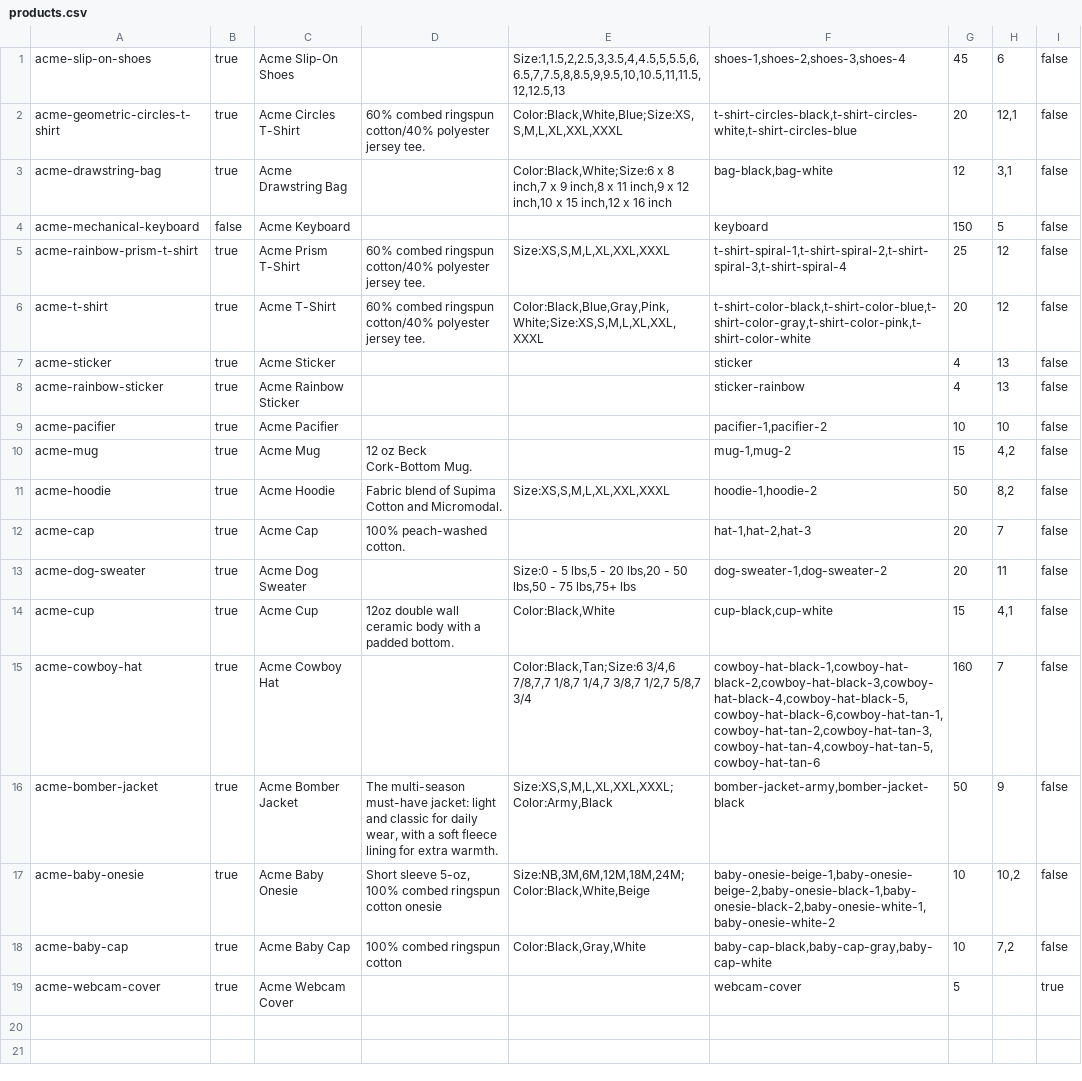
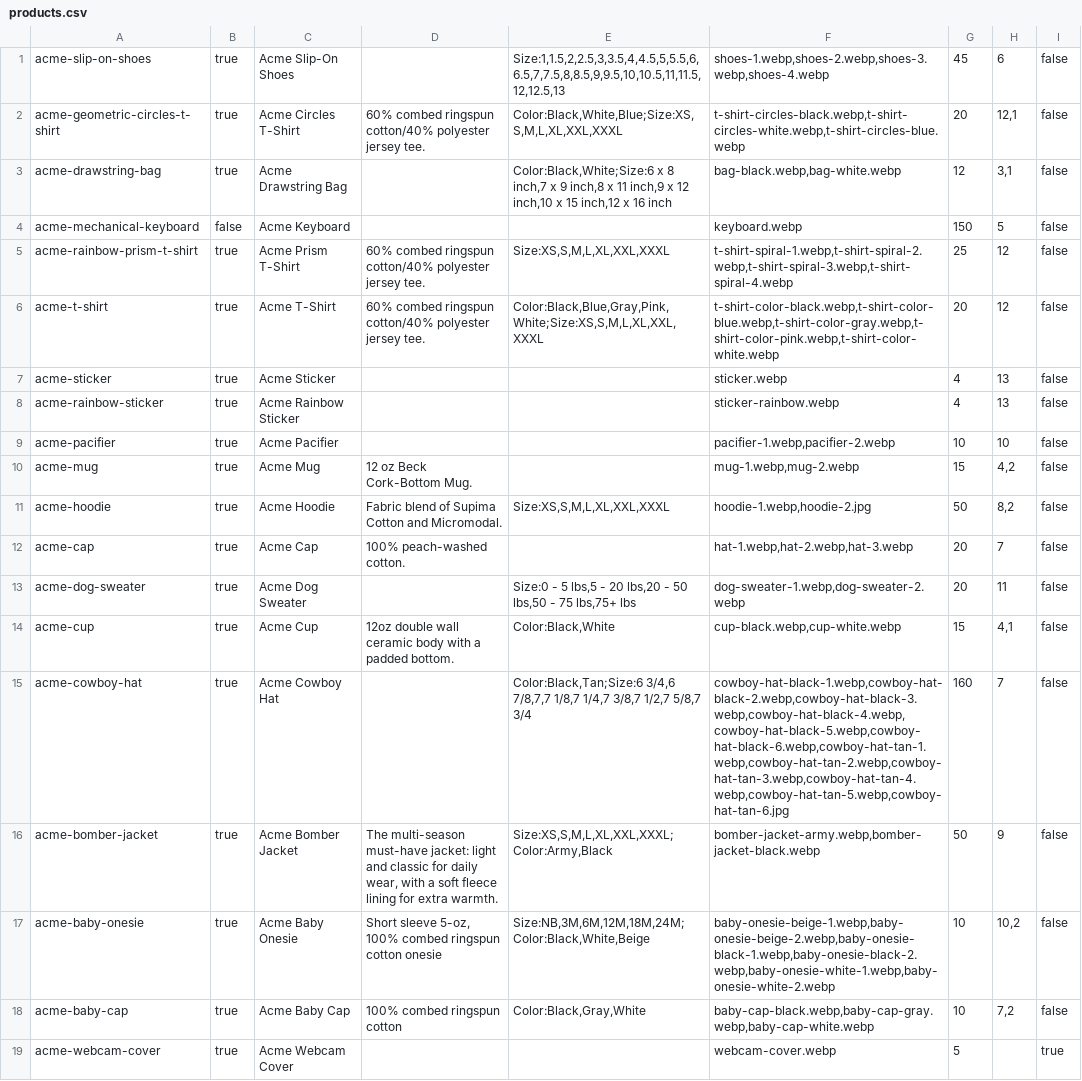
Before and after one commit to diego-schivo/janilla-acmestore, a CSV file: source/com/janilla/acmestore/products.csv, drawn as a sheet; the diff names each change by its address in the sheet, - before the commit and + after, or states it on an @@ line.

Commit message:
janilla 1.0.1

```diff
--- a/source/com/janilla/acmestore/products.csv
+++ b/source/com/janilla/acmestore/products.csv
-F1: shoes-1,shoes-2,shoes-3,shoes-4
+F1: shoes-1.webp,shoes-2.webp,shoes-3.webp,shoes-4.webp
-F2: t-shirt-circles-black,t-shirt-circles-white,t-shirt-circles-blue
+F2: t-shirt-circles-black.webp,t-shirt-circles-white.webp,t-shirt-circles-blue.webp
-F3: bag-black,bag-white
+F3: bag-black.webp,bag-white.webp
-F4: keyboard
+F4: keyboard.webp
-F5: t-shirt-spiral-1,t-shirt-spiral-2,t-shirt-spiral-3,t-shirt-spiral-4
+F5: t-shirt-spiral-1.webp,t-shirt-spiral-2.webp,t-shirt-spiral-3.webp,t-shirt-spiral-4.webp
-F6: t-shirt-color-black,t-shirt-color-blue,t-shirt-color-gray,t-shirt-color-pink,t-shirt-color-white
+F6: t-shirt-color-black.webp,t-shirt-color-blue.webp,t-shirt-color-gray.webp,t-shirt-color-pink.webp,t-shirt-color-white.webp
-F7: sticker
+F7: sticker.webp
-F8: sticker-rainbow
+F8: sticker-rainbow.webp
-F9: pacifier-1,pacifier-2
+F9: pacifier-1.webp,pacifier-2.webp
-F10: mug-1,mug-2
+F10: mug-1.webp,mug-2.webp
-F11: hoodie-1,hoodie-2
+F11: hoodie-1.webp,hoodie-2.jpg
-F12: hat-1,hat-2,hat-3
+F12: hat-1.webp,hat-2.webp,hat-3.webp
-F13: dog-sweater-1,dog-sweater-2
+F13: dog-sweater-1.webp,dog-sweater-2.webp
-F14: cup-black,cup-white
+F14: cup-black.webp,cup-white.webp
-F15: cowboy-hat-black-1,cowboy-hat-black-2,cowboy-hat-black-3,cowboy-hat-black-4,cowboy-hat-black-5,cowboy-hat-black-6,cowboy-hat-tan-1,cowboy-hat-tan-2,cowboy-hat-tan-3,cowboy-hat-tan-4,cowboy-hat-tan-5,cowboy-hat-tan-6
+F15: cowboy-hat-black-1.webp,cowboy-hat-black-2.webp,cowboy-hat-black-3.webp,cowboy-hat-black-4.webp,cowboy-hat-black-5.webp,cowboy-hat-black-6.webp,cowboy-hat-tan-1.webp,cowboy-hat-tan-2.webp,cowboy-hat-tan-3.webp,cowboy-hat-tan-4.webp,cowboy-hat-tan-5.webp,cowboy-hat-tan-6.jpg
-F16: bomber-jacket-army,bomber-jacket-black
+F16: bomber-jacket-army.webp,bomber-jacket-black.webp
-F17: baby-onesie-beige-1,baby-onesie-beige-2,baby-onesie-black-1,baby-onesie-black-2,baby-onesie-white-1,baby-onesie-white-2
+F17: baby-onesie-beige-1.webp,baby-onesie-beige-2.webp,baby-onesie-black-1.webp,baby-onesie-black-2.webp,baby-onesie-white-1.webp,baby-onesie-white-2.webp
-F18: baby-cap-black,baby-cap-gray,baby-cap-white
+F18: baby-cap-black.webp,baby-cap-gray.webp,baby-cap-white.webp
-F19: webcam-cover
+F19: webcam-cover.webp
```
Also changed, not shown: 3 other files.
